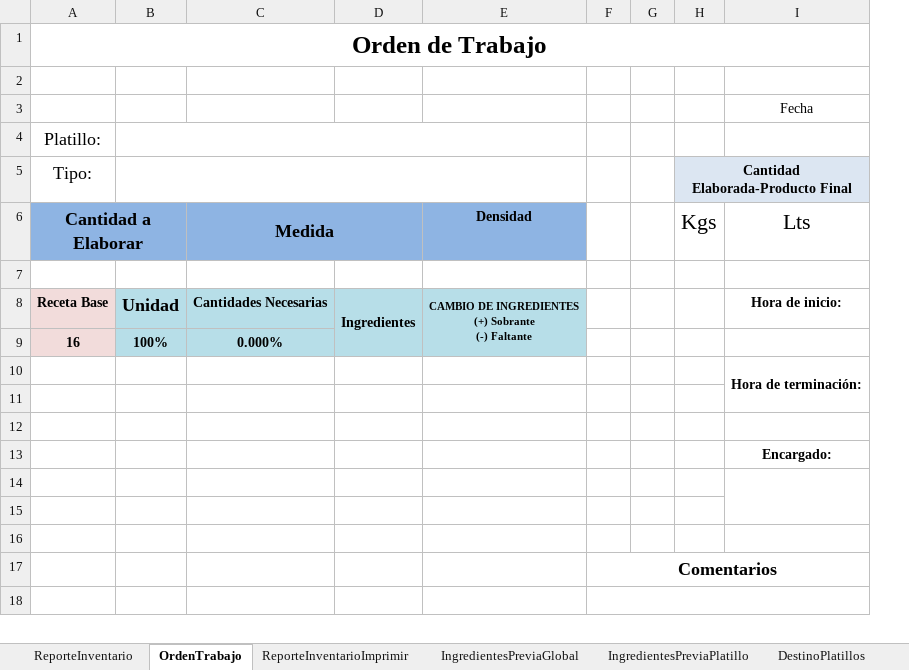
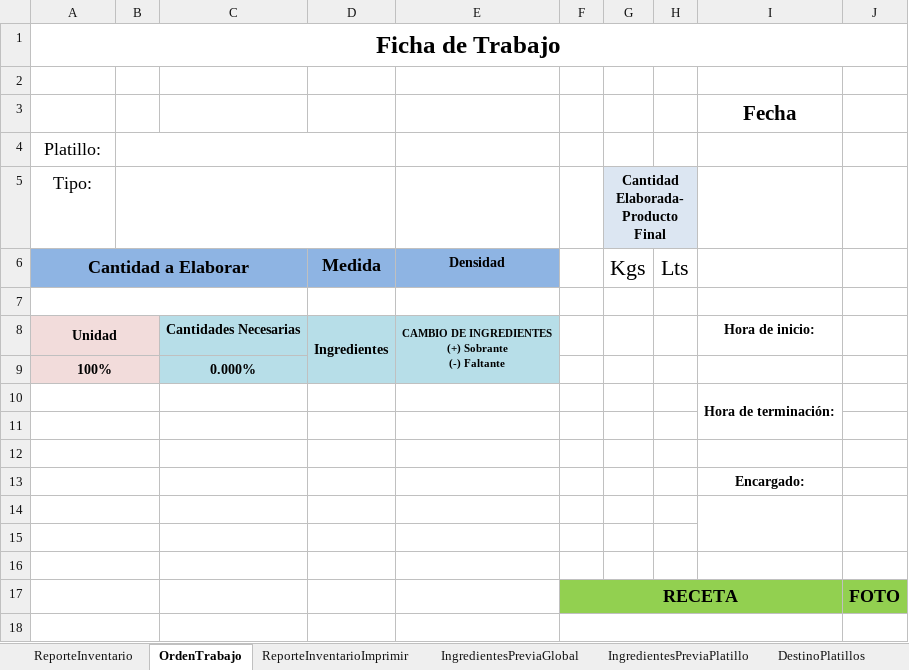
Before and after one commit to halvgud/VSTOexcelRest, an Excel workbook: ExcelAddIn1/Resources/FICHA RECETA.xlsx, sheet OrdenTrabajo, drawn as a sheet; only a part is shown; values as stored, in another font and other column widths than the file's, no borders; removed rows and columns are numbered as before the commit, all else as after; the diff covers the shown part only; the diff names each change by its address in the sheet, - before the commit and + after, or states it on an @@ line.

```diff
--- a/ExcelAddIn1/Resources/FICHA RECETA.xlsx (sheet OrdenTrabajo)
+++ b/ExcelAddIn1/Resources/FICHA RECETA.xlsx (sheet OrdenTrabajo)
-column B, rows 8-9: Unidad | 100%
+column B, empty
-column F, row 17: Comentarios
-column G, empty
+column F, row 17: RECETA
+column H, row 6: Lts
+column J, row 17: FOTO
-A1 (Tipo:): Orden de Trabajo
+A1 (Tipo:): Ficha de Trabajo
-I3 bold: off
+I3 bold: on, text size: larger
-H5:I5 merged
+G5:H5 merged
-I5 fill: #DCE6F2
+I5 fill: none
-A6:B6 merged
+A6:C6 merged
-C6: Medida
+C6: (empty)
-C6:D6 merged
-D6: (empty)
+D6: Medida
-I6: Lts
+I6: (empty)
+A7:C7 merged
-A8 (Tipo:): Receta Base
+A8 (Tipo:): Unidad
+A8:B8 merged
-A9 (Tipo:): 16
+A9 (Tipo:): 100%
+A9:B9 merged
+A10:B10 merged
+A11:B11 merged
+A12:B12 merged
+A13:B13 merged
+A14:B14 merged
+A15:B15 merged
+A16:B16 merged
+A17:B17 merged
-G17 fill: none
+G17 fill: #92D050
-I17 fill: none
+I17 fill: #92D050
+A18:B18 merged
```
Also changed, not shown: 1 added row, 1 removed row and merged cells elsewhere in this sheet, sheet DetalleReceta, other sheet tabs, charts or pictures, 34 other files.
